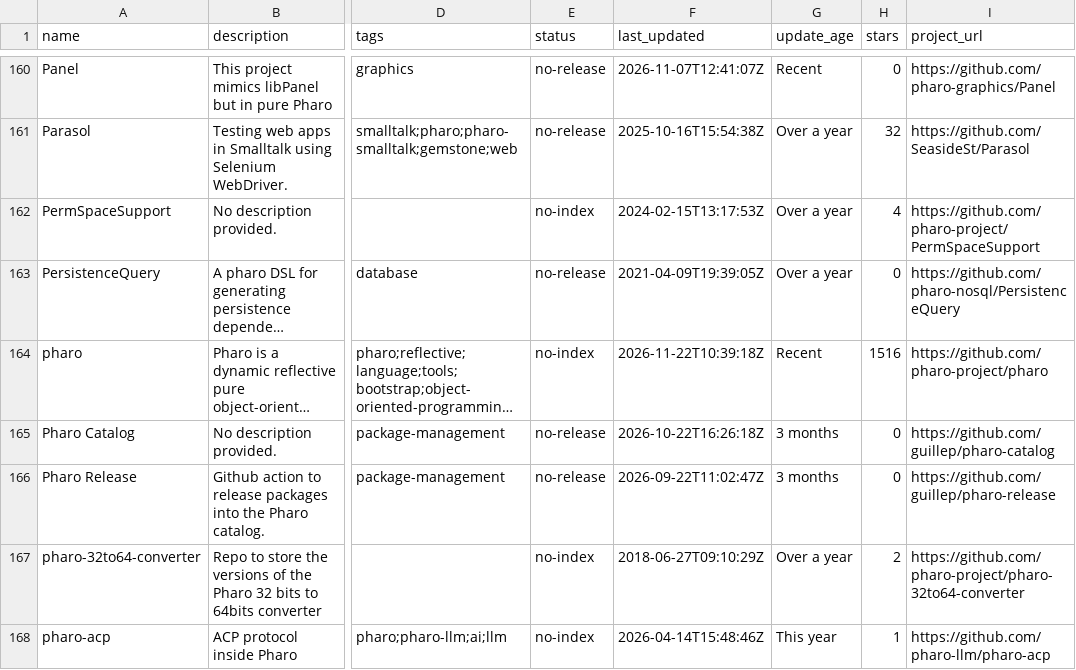
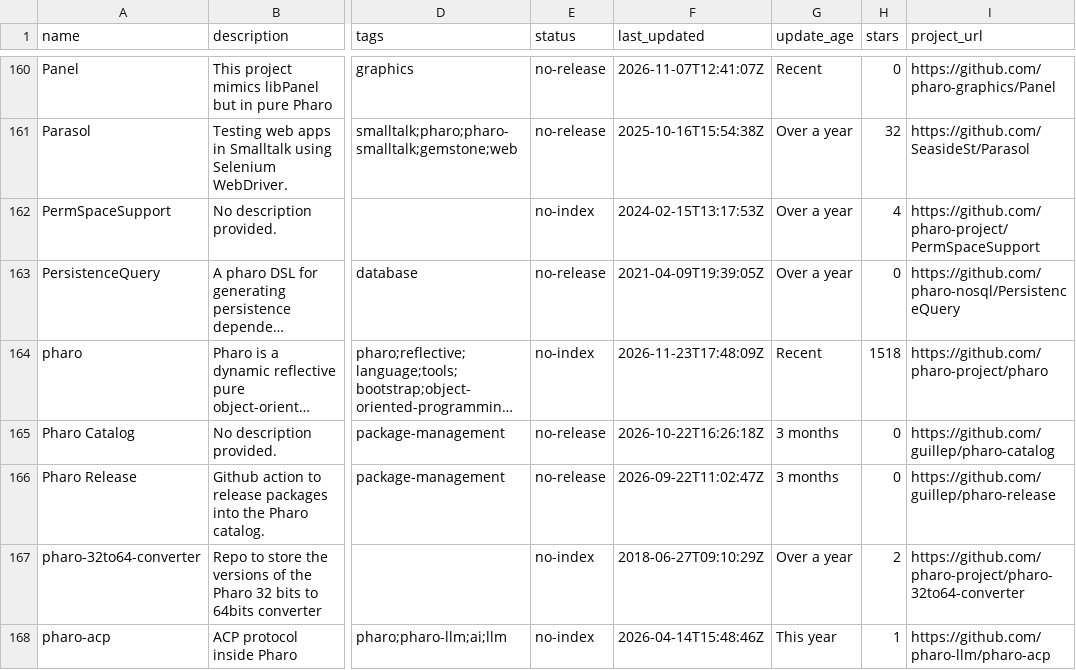
Before and after one commit to guillep/pharo-catalog, a CSV file: catalog.csv, drawn as a sheet; only a part is shown, gaps mark what is left out; long unchanged cells end in …; the diff covers the shown part only; the diff names each change by its address in the sheet, - before the commit and + after, or states it on an @@ line.

```diff
--- a/catalog.csv
+++ b/catalog.csv
-F164 (last_updated): 2026-11-22T10:39:18Z
+F164 (last_updated): 2026-11-23T17:48:09Z
-H164 (stars): 1516
+H164 (stars): 1518
```
Also changed, not shown: 1 added row, 2 removed rows and 13 edited cells elsewhere in this file, 2 other files.
